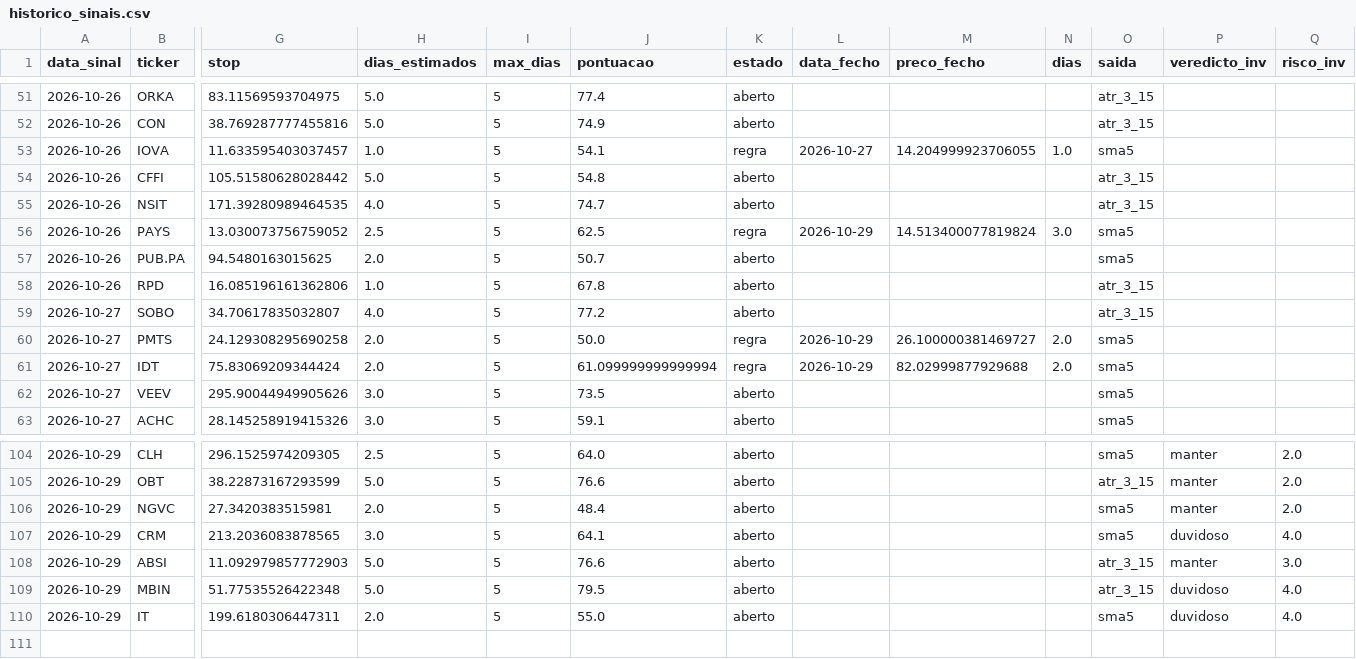
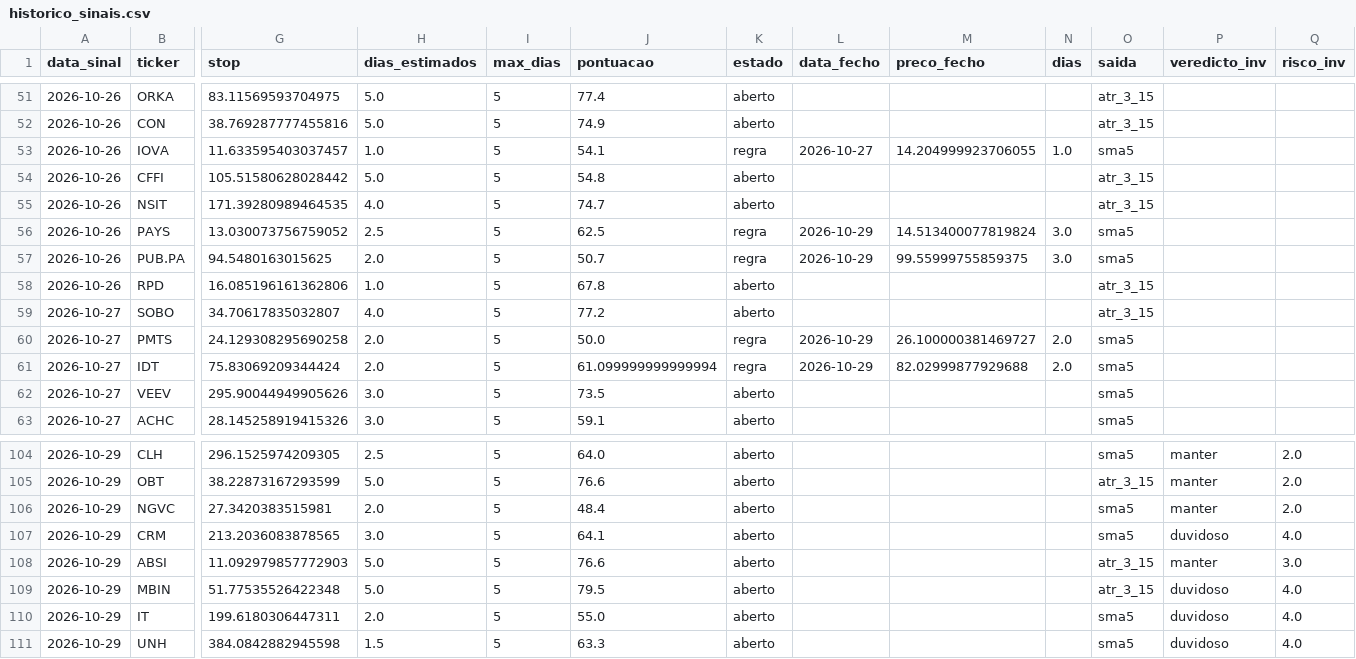
Before and after one commit to diogopestana01/analista-acoes, a CSV file: data/historico_sinais.csv, drawn as a sheet; only a part is shown, gaps mark what is left out; rows hold the shown columns only; the diff names each change by its address in the sheet, - before the commit and + after, or states it on an @@ line.

Commit message:
Sinais de 2026-10-29

```diff
--- a/data/historico_sinais.csv
+++ b/data/historico_sinais.csv
-K57 (estado): aberto
+K57 (estado): regra
-L57 (data_fecho): (empty)
+L57 (data_fecho): 2026-10-29
-M57 (preco_fecho): (empty)
+M57 (preco_fecho): 99.55999755859375
-N57 (dias): (empty)
+N57 (dias): 3.0
+row 111: 2026-10-29 | UNH | 384.0842882945598 | 1.5 | 5 | 63.3 | aberto |  |  |  | sma5 | duvidoso | 4.0
```
Also changed, not shown: data/sinais_2026-10-29.csv, 1 other file.
